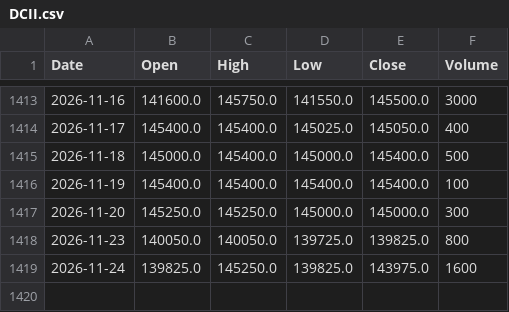
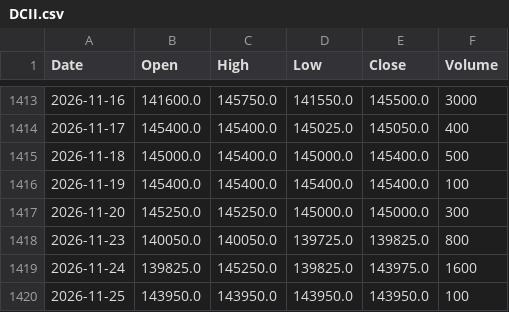
Before and after one commit to jurasoft26/pasar-modal-koh, a CSV file: data/DCII.csv, drawn as a sheet; only a part is shown, gaps mark what is left out.

```diff
--- a/data/DCII.csv
+++ b/data/DCII.csv
@@ -1419 +1419,2 @@ Date,Open,High,Low,Close,Volume
 2026-11-24,139825.0,145250.0,139825.0,143975.0,1600
+2026-11-25,143950.0,143950.0,143950.0,143950.0,100
```
Also changed, not shown: data/EMAS_USD_OZ.csv, data/IHSG.csv, 38 other files.
